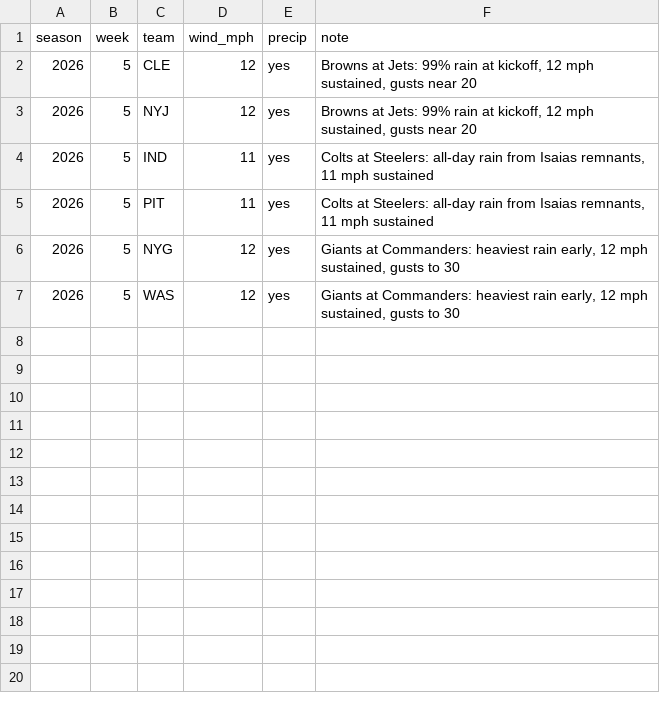
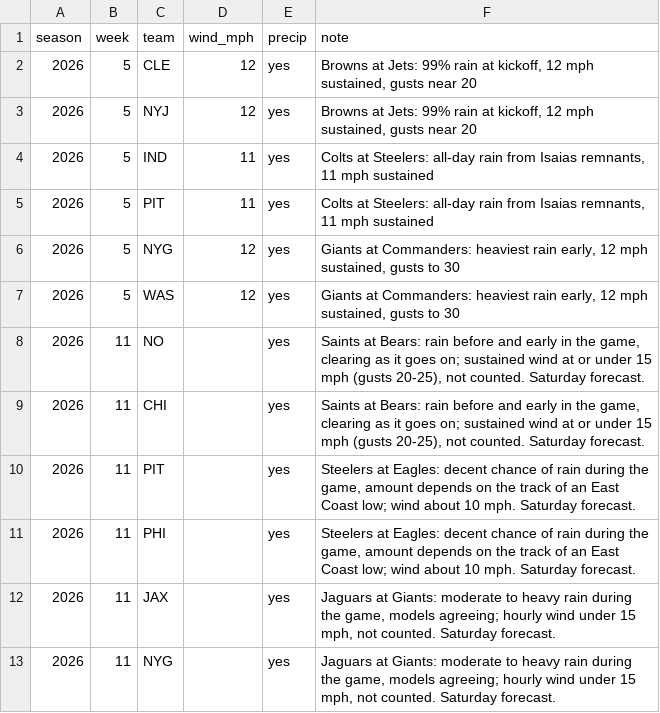
Before and after one commit to maditphillips/The-Delta-Duo, a CSV file: model/data/weather.csv, drawn as a sheet.

```diff
--- a/model/data/weather.csv
+++ b/model/data/weather.csv
@@ -7 +7,7 @@ season,week,team,wind_mph,precip,note
 2026,5,WAS,12,yes,"Giants at Commanders: heaviest rain early, 12 mph sustained, gusts to 30"
+2026,11,NO,,yes,"Saints at Bears: rain before and early in the game, clearing as it goes on; sustained wind at or under 15 mph (gusts 20-25), not counted. Saturday forecast."
+2026,11,CHI,,yes,"Saints at Bears: rain before and early in the game, clearing as it goes on; sustained wind at or under 15 mph (gusts 20-25), not counted. Saturday forecast."
+2026,11,PIT,,yes,"Steelers at Eagles: decent chance of rain during the game, amount depends on the track of an East Coast low; wind about 10 mph. Saturday forecast."
+2026,11,PHI,,yes,"Steelers at Eagles: decent chance of rain during the game, amount depends on the track of an East Coast low; wind about 10 mph. Saturday forecast."
+2026,11,JAX,,yes,"Jaguars at Giants: moderate to heavy rain during the game, models agreeing; hourly wind under 15 mph, not counted. Saturday forecast."
+2026,11,NYG,,yes,"Jaguars at Giants: moderate to heavy rain during the game, models agreeing; hourly wind under 15 mph, not counted. Saturday forecast."
```
Also changed, not shown: model/outputs/2026/week-11/rb_half_ppr_pool.csv, model/outputs/2026/week-11/rb_ppr_pool.csv, 14 other files.
